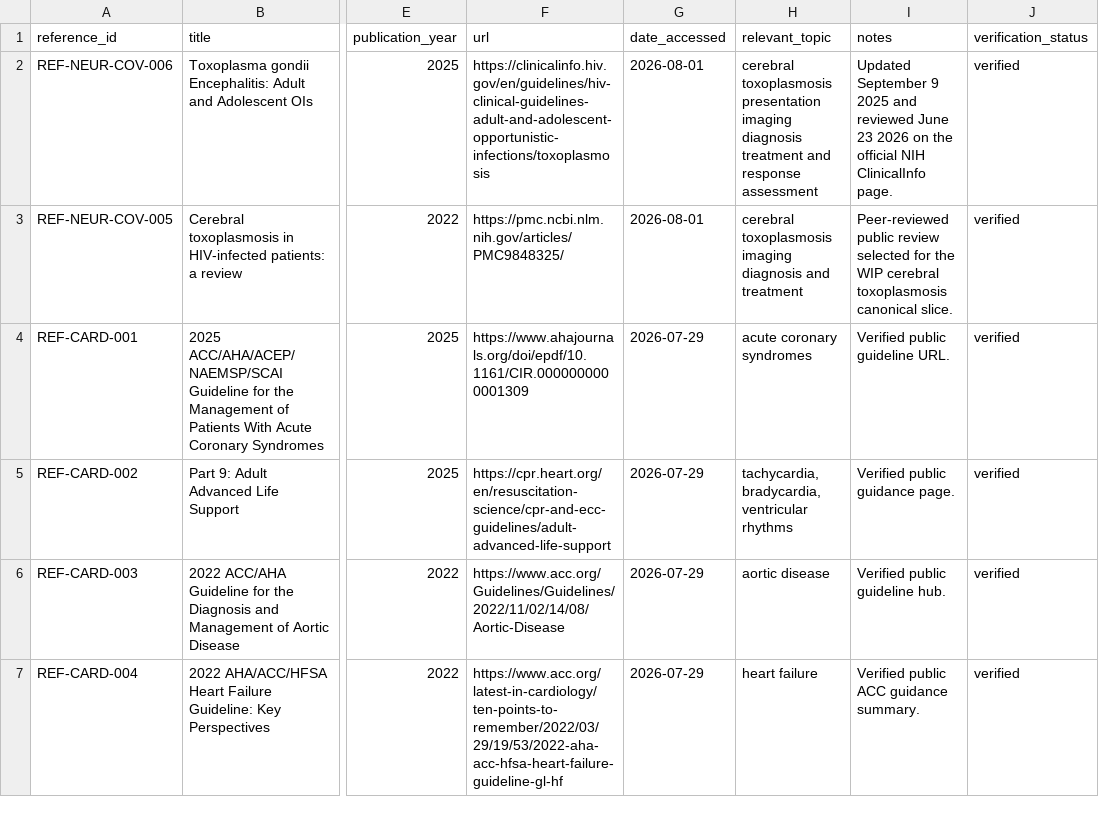
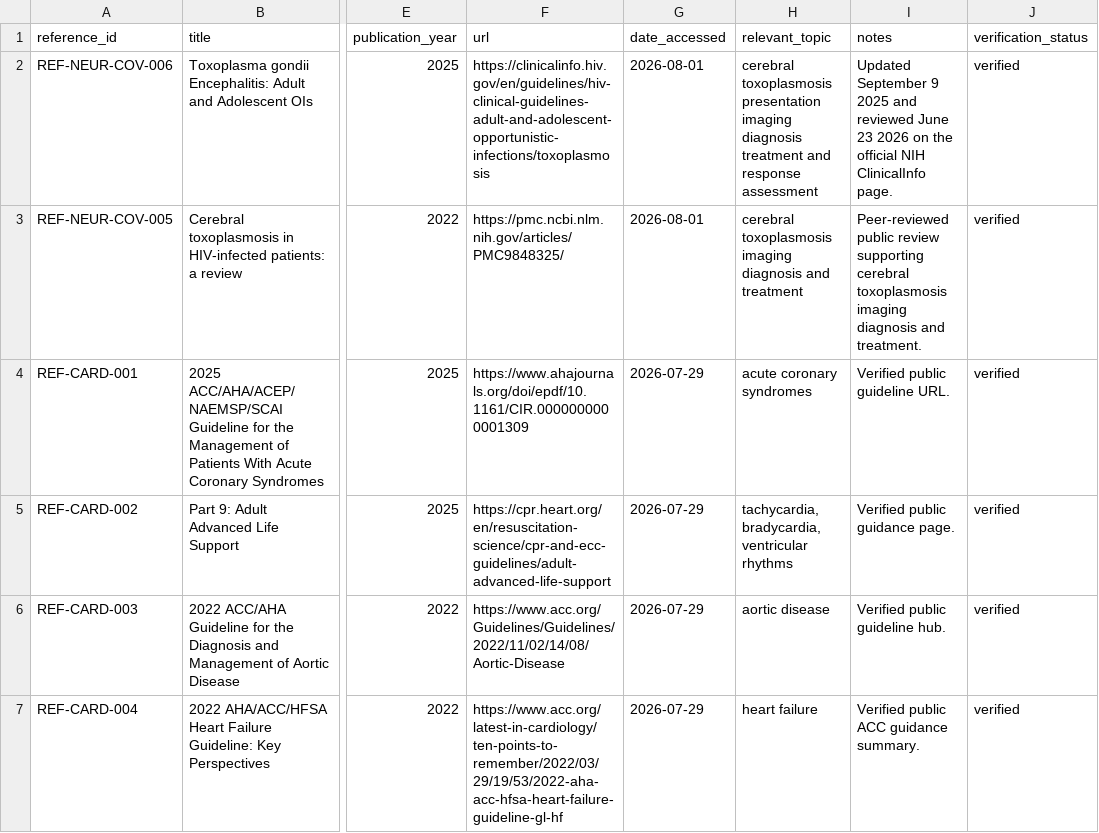
Before and after one commit to Jaberaj/usmle-knowledge-graph, a CSV file: data/source/references.csv, drawn as a sheet; only a part is shown, gaps mark what is left out; the diff names each change by its address in the sheet, - before the commit and + after, or states it on an @@ line.

```diff
--- a/data/source/references.csv
+++ b/data/source/references.csv
-I3 (notes): …public review selected for the WIP cerebral toxoplasmosis canonical slice.
+I3 (notes): …public review supporting cerebral toxoplasmosis imaging diagnosis and treatment.
```
Also changed, not shown: data/source/findings.csv, data/source/treatments.csv, 2 other files.
